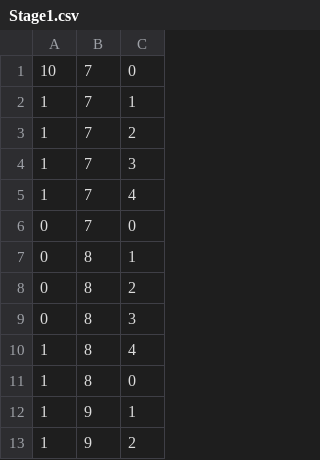
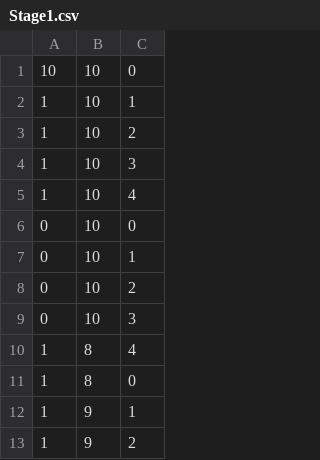
Before and after one commit to gns3526/ShootingGame, a CSV file: Assets/Resources/Stage1.csv, drawn as a sheet; only a part is shown.

```diff
--- a/Assets/Resources/Stage1.csv
+++ b/Assets/Resources/Stage1.csv
@@ -1,10 +1,10 @@
-10,7,0
-1,7,1
-1,7,2
-1,7,3
-1,7,4
-0,7,0
-0,8,1
-0,8,2
-0,8,3
+10,10,0
+1,10,1
+1,10,2
+1,10,3
+1,10,4
+0,10,0
+0,10,1
+0,10,2
+0,10,3
 1,8,4
```
Also changed, not shown: 39 other files.
